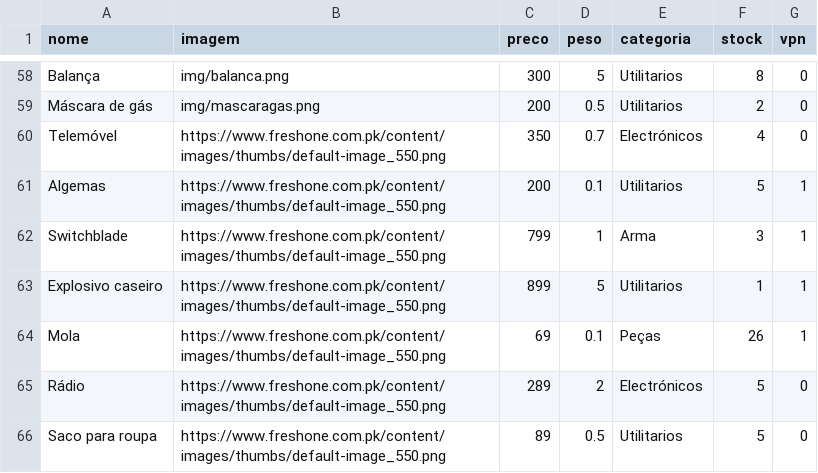
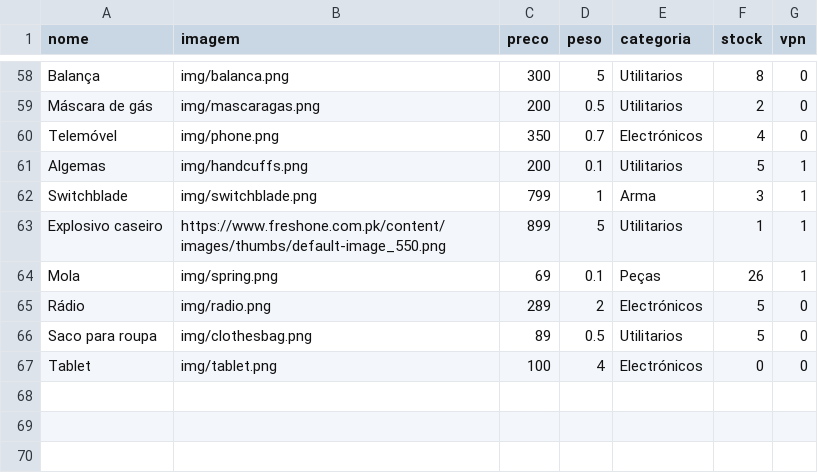
Before and after one commit to limpinh0/esperanzabuy, a CSV file: produtos.csv, drawn as a sheet; only a part is shown, gaps mark what is left out.

Commit message:
new prod img

```diff
--- a/produtos.csv
+++ b/produtos.csv
@@ -59,8 +59,9 @@ Balança,img/balanca.png,300,5,Utilitarios,8,0
 Máscara de gás,img/mascaragas.png,200,0.5,Utilitarios,2,0
-Telemóvel,https://www.freshone.com.pk/content/images/thumbs/default-image_550.png,350,0.7,Electrónicos,4,0
-Algemas,https://www.freshone.com.pk/content/images/thumbs/default-image_550.png,200,0.1,Utilitarios,5,1
-Switchblade,https://www.freshone.com.pk/content/images/thumbs/default-image_550.png,799,1,Arma,3,1
+Telemóvel,img/phone.png,350,0.7,Electrónicos,4,0
+Algemas,img/handcuffs.png,200,0.1,Utilitarios,5,1
+Switchblade,img/switchblade.png,799,1,Arma,3,1
 Explosivo caseiro,https://www.freshone.com.pk/content/images/thumbs/default-image_550.png,899,5,Utilitarios,1,1
-Mola,https://www.freshone.com.pk/content/images/thumbs/default-image_550.png,69,0.1,Peças,26,1
-Rádio,https://www.freshone.com.pk/content/images/thumbs/default-image_550.png,289,2,Electrónicos,5,0
-Saco para roupa,https://www.freshone.com.pk/content/images/thumbs/default-image_550.png,89,0.5,Utilitarios,5,0
+Mola,img/spring.png,69,0.1,Peças,26,1
+Rádio,img/radio.png,289,2,Electrónicos,5,0
+Saco para roupa,img/clothesbag.png,89,0.5,Utilitarios,5,0
+Tablet,img/tablet.png,100,4,Electrónicos,0,0
```
